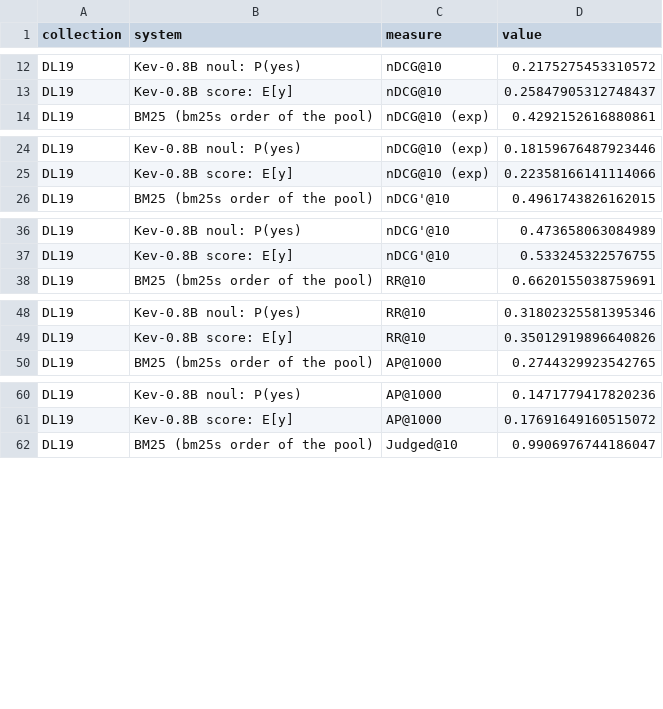
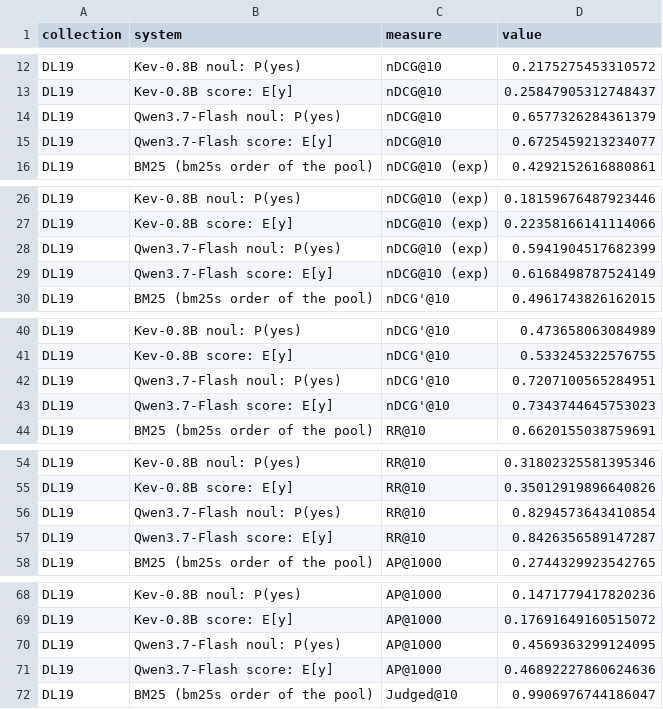
Before and after one commit to KanishkaGD/decision-rerank, a CSV file: results/effectiveness.csv, drawn as a sheet; only a part is shown, gaps mark what is left out; the diff covers the shown part only.

```diff
--- a/results/effectiveness.csv
+++ b/results/effectiveness.csv
@@ -13,2 +13,4 @@ DL19,Kev-0.8B noul: P(yes),nDCG@10,0.2175275453310572
 DL19,Kev-0.8B score: E[y],nDCG@10,0.25847905312748437
+DL19,Qwen3.7-Flash noul: P(yes),nDCG@10,0.6577326284361379
+DL19,Qwen3.7-Flash score: E[y],nDCG@10,0.6725459213234077
 DL19,BM25 (bm25s order of the pool),nDCG@10 (exp),0.4292152616880861
@@ -25,2 +27,4 @@ DL19,Kev-0.8B noul: P(yes),nDCG@10 (exp),0.18159676487923446
 DL19,Kev-0.8B score: E[y],nDCG@10 (exp),0.22358166141114066
+DL19,Qwen3.7-Flash noul: P(yes),nDCG@10 (exp),0.5941904517682399
+DL19,Qwen3.7-Flash score: E[y],nDCG@10 (exp),0.6168498787524149
 DL19,BM25 (bm25s order of the pool),nDCG'@10,0.4961743826162015
@@ -37,2 +41,4 @@ DL19,Kev-0.8B noul: P(yes),nDCG'@10,0.473658063084989
 DL19,Kev-0.8B score: E[y],nDCG'@10,0.533245322576755
+DL19,Qwen3.7-Flash noul: P(yes),nDCG'@10,0.7207100565284951
+DL19,Qwen3.7-Flash score: E[y],nDCG'@10,0.7343744645753023
 DL19,BM25 (bm25s order of the pool),RR@10,0.6620155038759691
@@ -49,2 +55,4 @@ DL19,Kev-0.8B noul: P(yes),RR@10,0.31802325581395346
 DL19,Kev-0.8B score: E[y],RR@10,0.35012919896640826
+DL19,Qwen3.7-Flash noul: P(yes),RR@10,0.8294573643410854
+DL19,Qwen3.7-Flash score: E[y],RR@10,0.8426356589147287
 DL19,BM25 (bm25s order of the pool),AP@1000,0.2744329923542765
@@ -61,2 +69,4 @@ DL19,Kev-0.8B noul: P(yes),AP@1000,0.1471779417820236
 DL19,Kev-0.8B score: E[y],AP@1000,0.17691649160515072
+DL19,Qwen3.7-Flash noul: P(yes),AP@1000,0.4569363299124095
+DL19,Qwen3.7-Flash score: E[y],AP@1000,0.46892227860624636
 DL19,BM25 (bm25s order of the pool),Judged@10,0.9906976744186047
```
Also changed, not shown: 26 added rows elsewhere in this file, results/calibration.csv, results/calibration_pool.csv, 24 other files.
